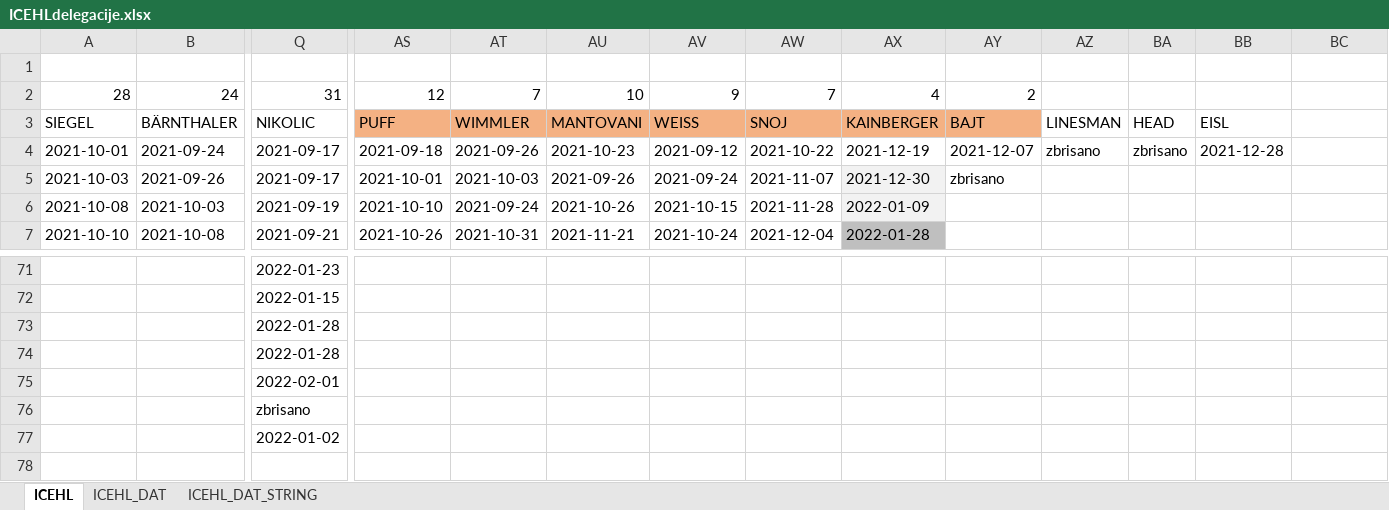
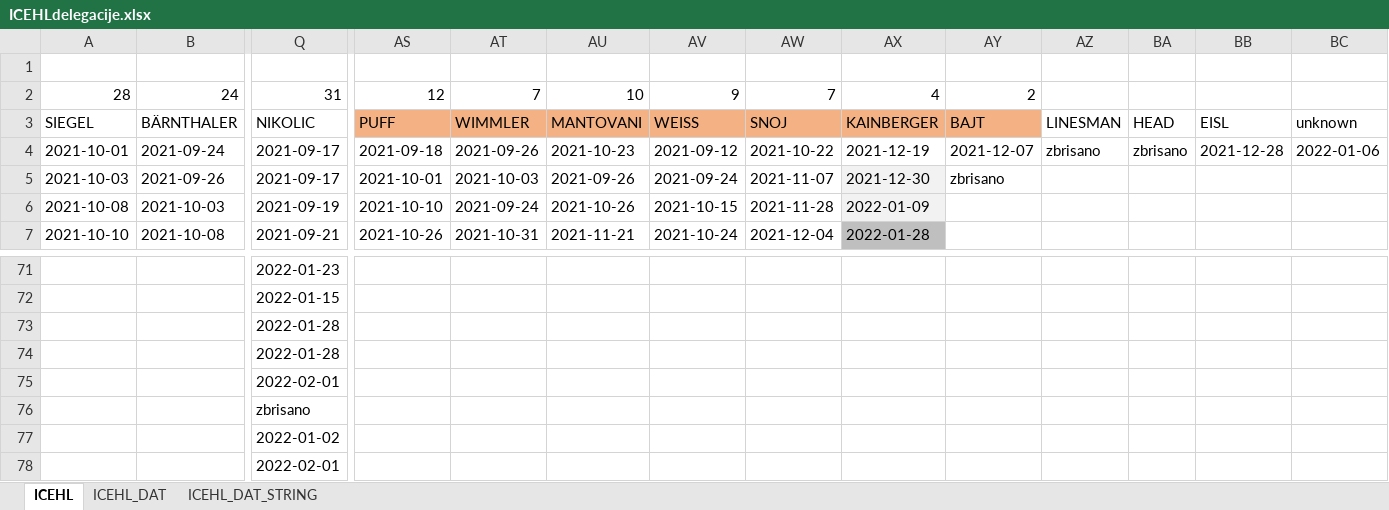
Before and after one commit to snojle23/delegacije, an Excel workbook: data/ICEHLdelegacije.xlsx, sheet ICEHL, drawn as a sheet; only a part is shown, gaps mark what is left out; values as stored, in another font and other column widths than the file's, no borders; rows hold the shown columns only; the diff covers the shown part only; the diff names each change by its address in the sheet, - before the commit and + after, or states it on an @@ line.

```diff
--- a/data/ICEHLdelegacije.xlsx (sheet ICEHL)
+++ b/data/ICEHLdelegacije.xlsx (sheet ICEHL)
-BC3: (empty)
+BC3: unknown
-BC4: (empty)
+BC4: 2022-01-06
+row 78:  |  | 2022-02-01
```
Also changed, not shown: 26 edited cells elsewhere in this sheet, sheet ICEHL_DAT, sheet ICEHL_DAT_STRING, data/AHLdelegacije.xlsx, 4 other files.
